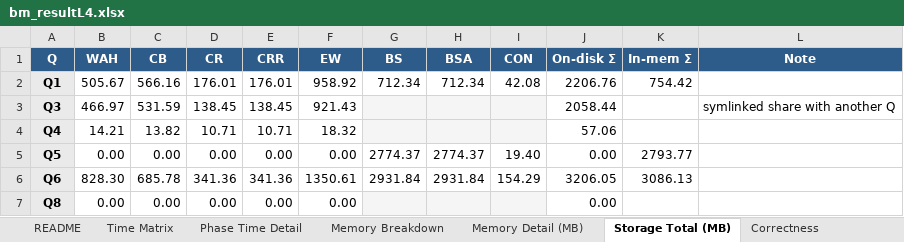
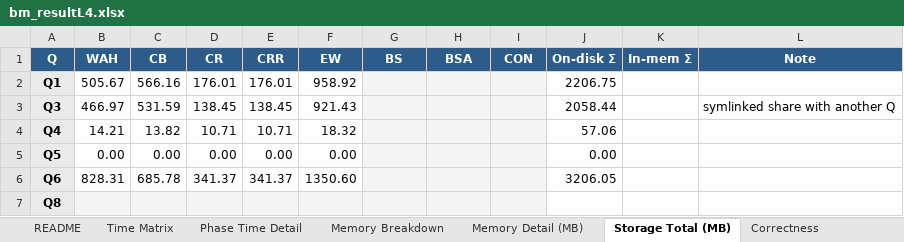
Before and after one commit to junchangwang/duckdb-DDC, an Excel workbook: bm_resultL4.xlsx, sheet Storage Total (MB), drawn as a sheet; only a part is shown; values as stored, in another font and other column widths than the file's, no borders; the diff covers the shown part only; the diff names each change by its address in the sheet, - before the commit and + after, or states it on an @@ line.

```diff
--- a/bm_resultL4.xlsx (sheet Storage Total (MB))
+++ b/bm_resultL4.xlsx (sheet Storage Total (MB))
-G2 (BS): 712.34
+G2 (BS): (empty)
-G2:I2 fill: none
+G2:I2 fill: #F5F5F5
-H2 (BSA): 712.34
+H2 (BSA): (empty)
-I2 (CON): 42.08
+I2 (CON): (empty)
-J2 (On-disk Σ): 2206.76
+J2 (On-disk Σ): 2206.75
-K2 (In-mem Σ): 754.42
+K2 (In-mem Σ): (empty)
-G5 (BS): 2774.37
+G5 (BS): (empty)
-G5:I6 fill: none
+G5:I6 fill: #F5F5F5
-H5 (BSA): 2774.37
+H5 (BSA): (empty)
-I5 (CON): 19.40
+I5 (CON): (empty)
-K5 (In-mem Σ): 2793.77
+K5 (In-mem Σ): (empty)
-B6 (WAH): 828.30
+B6 (WAH): 828.31
-D6 (CR): 341.36
+D6 (CR): 341.37
-E6 (CRR): 341.36
+E6 (CRR): 341.37
-F6 (EW): 1350.61
+F6 (EW): 1350.60
-G6 (BS): 2931.84
+G6 (BS): (empty)
-H6 (BSA): 2931.84
+H6 (BSA): (empty)
-I6 (CON): 154.29
+I6 (CON): (empty)
-K6 (In-mem Σ): 3086.13
+K6 (In-mem Σ): (empty)
-B7 (WAH): 0.00
+B7 (WAH): (empty)
-B7:F7 fill: none
+B7:F7 fill: #F5F5F5
-C7 (CB): 0.00
+C7 (CB): (empty)
-D7 (CR): 0.00
+D7 (CR): (empty)
-E7 (CRR): 0.00
+E7 (CRR): (empty)
-F7 (EW): 0.00
+F7 (EW): (empty)
-J7 (On-disk Σ): 0.00
+J7 (On-disk Σ): (empty)
```
Also changed, not shown: 23 edited cells and cell formats elsewhere in this sheet, sheet Phase Time Detail, sheet Memory Detail (MB), sheet Time Matrix, sheet README, sheet Correctness, sheet Memory Breakdown, 11 other files.
